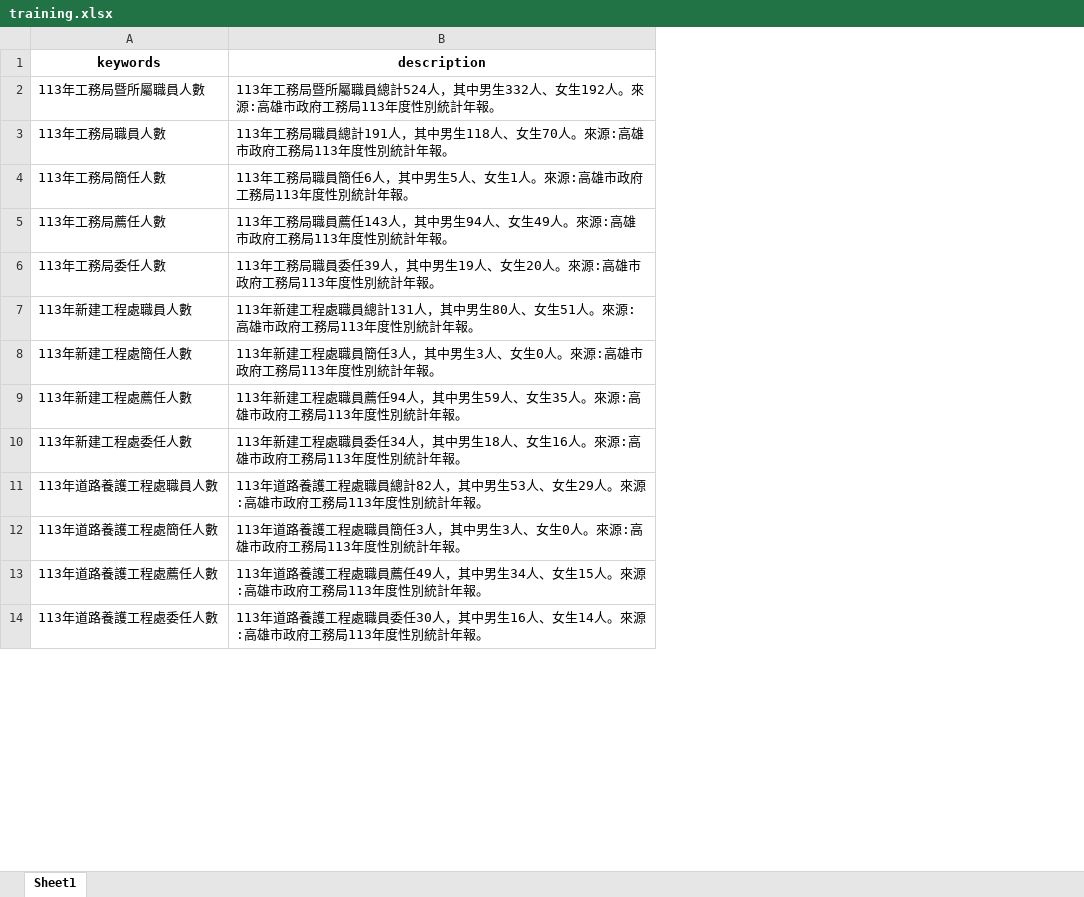
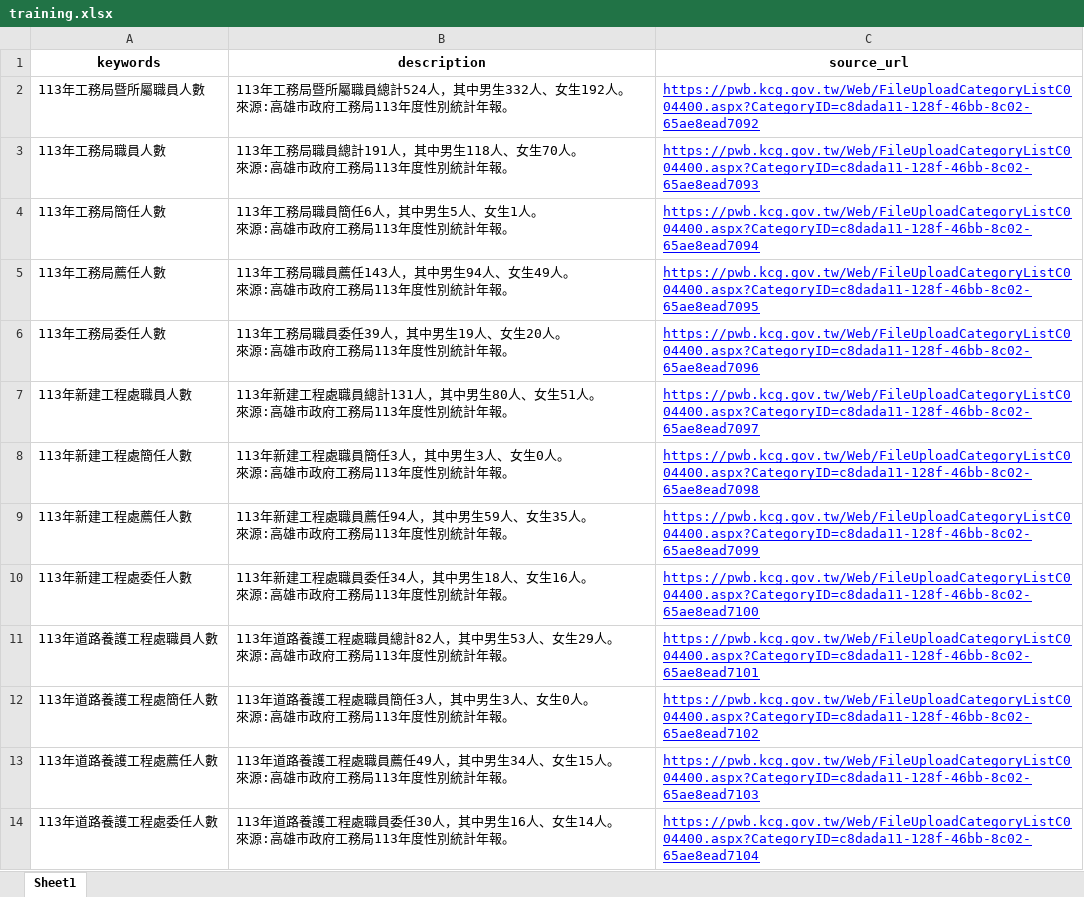
Before and after one commit to hismymy0214-cloud/line-bot-ai, an Excel workbook: training.xlsx, sheet Sheet1, drawn as a sheet; only a part is shown; values as stored, in another font and other column widths than the file's, no borders; conditional formats not drawn; ↵ is a line break in a cell; the diff covers the shown part only; the diff names each change by its address in the sheet, - before the commit and + after, or states it on an @@ line.

Commit message:
Add files via upload

```diff
--- a/training.xlsx (sheet Sheet1)
+++ b/training.xlsx (sheet Sheet1)
+column C (source_url), rows 2-14: https://pwb.kcg.gov.tw/Web/FileUploadCategoryListC004400.aspx?CategoryID=c8dada11-128f-46bb-8c02-65ae8ead7092 | https://pwb.kcg.gov.tw/Web/FileUploadCategoryListC004400.aspx?CategoryID=c8dada11-128f-46bb-8c02-65ae8ead7093 | https://pwb.kcg.gov.tw/Web/FileUploadCategoryListC004400.aspx?CategoryID=c8dada11-128f-46bb-8c02-65ae8ead7094 | https://pwb.kcg.gov.tw/Web/FileUploadCategoryListC004400.aspx?CategoryID=c8dada11-128f-46bb-8c02-65ae8ead7095 | https://pwb.kcg.gov.tw/Web/FileUploadCategoryListC004400.aspx?CategoryID=c8dada11-128f-46bb-8c02-65ae8ead7096 | https://pwb.kcg.gov.tw/Web/FileUploadCategoryListC004400.aspx?CategoryID=c8dada11-128f-46bb-8c02-65ae8ead7097 | https://pwb.kcg.gov.tw/Web/FileUploadCategoryListC004400.aspx?CategoryID=c8dada11-128f-46bb-8c02-65ae8ead7098 | https://pwb.kcg.gov.tw/Web/FileUploadCategoryListC004400.aspx?CategoryID=c8dada11-128f-46bb-8c02-65ae8ead7099 | https://pwb.kcg.gov.tw/Web/FileUploadCategoryListC004400.aspx?CategoryID=c8dada11-128f-46bb-8c02-65ae8ead7100 | https://pwb.kcg.gov.tw/Web/FileUploadCategoryListC004400.aspx?CategoryID=c8dada11-128f-46bb-8c02-65ae8ead7101 | https://pwb.kcg.gov.tw/Web/FileUploadCategoryListC004400.aspx?CategoryID=c8dada11-128f-46bb-8c02-65ae8ead7102 | https://pwb.kcg.gov.tw/Web/FileUploadCategoryListC004400.aspx?CategoryID=c8dada11-128f-46bb-8c02-65ae8ead7103 | https://pwb.kcg.gov.tw/Web/FileUploadCategoryListC004400.aspx?CategoryID=c8dada11-128f-46bb-8c02-65ae8ead7104
-B2 (description): …生192人。來源:高…
+B2 (description): …生192人。 ↵ 來源:高…
-B3 (description): …生70人。來源:高…
+B3 (description): …生70人。 ↵ 來源:高…
-B4 (description): …生1人。來源:高…
+B4 (description): …生1人。 ↵ 來源:高…
-B5 (description): …生49人。來源:高…
+B5 (description): …生49人。 ↵ 來源:高…
-B6 (description): …生20人。來源:高…
+B6 (description): …生20人。 ↵ 來源:高…
-B7 (description): …生51人。來源:高…
+B7 (description): …生51人。 ↵ 來源:高…
-B8 (description): …生0人。來源:高…
+B8 (description): …生0人。 ↵ 來源:高…
-B9 (description): …生35人。來源:高…
+B9 (description): …生35人。 ↵ 來源:高…
-B10 (description): …生16人。來源:高…
+B10 (description): …生16人。 ↵ 來源:高…
-B11 (description): …生29人。來源:高…
+B11 (description): …生29人。 ↵ 來源:高…
-B12 (description): …生0人。來源:高…
+B12 (description): …生0人。 ↵ 來源:高…
-B13 (description): …生15人。來源:高…
+B13 (description): …生15人。 ↵ 來源:高…
-B14 (description): …生14人。來源:高…
+B14 (description): …生14人。 ↵ 來源:高…
```
Also changed, not shown: 12 edited cells elsewhere in this sheet, 1 other file.
